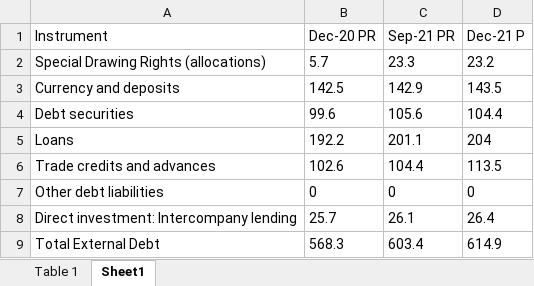
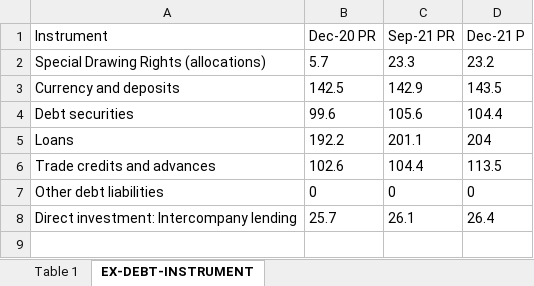
Before and after one commit to talktokalyan/Kalyan-Jupyter-Notebooks, an Excel workbook: data/India-External Debt.xlsx, sheet EX-DEBT-INSTRUMENT, drawn as a sheet; values as stored, in another font and other column widths than the file's, no borders; charts and pictures not drawn; the diff names each change by its address in the sheet, - before the commit and + after, or states it on an @@ line.

Commit message:
Update India-External Debt.xlsx

```diff
--- a/data/India-External Debt.xlsx (sheet EX-DEBT-INSTRUMENT)
+++ b/data/India-External Debt.xlsx (sheet EX-DEBT-INSTRUMENT)
-sheet tab: Sheet1
+sheet tab: EX-DEBT-INSTRUMENT
-row 9: Total External Debt | 568.3 | 603.4 | 614.9
```
Also changed, not shown: charts or pictures.
